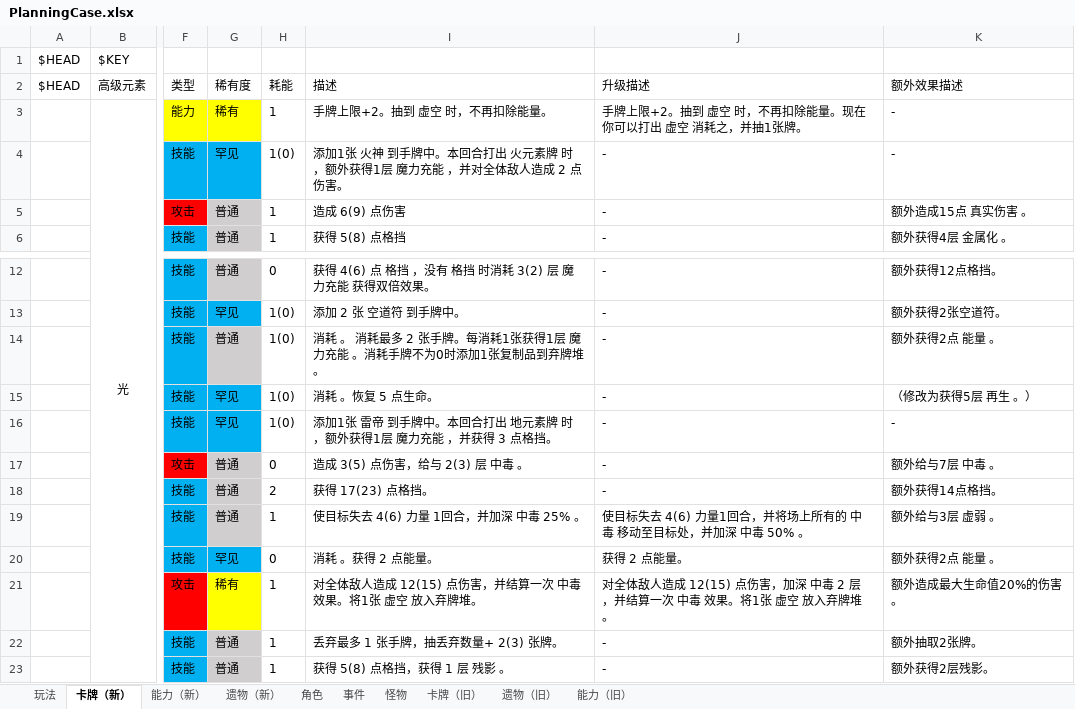
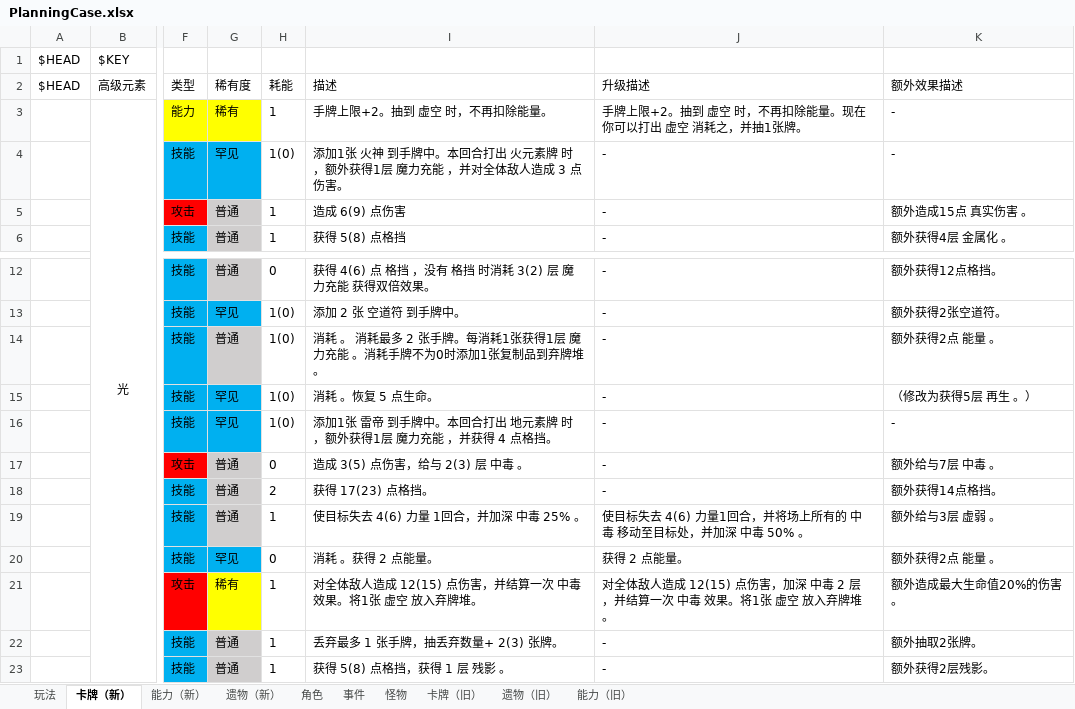
Before and after one commit to tuzishu/KinomotoSakuraMod, an Excel workbook: Excel/PlanningCase.xlsx, sheet 卡牌（新）, drawn as a sheet; only a part is shown, gaps mark what is left out; values as stored, in another font and other column widths than the file's, no borders; the diff names each change by its address in the sheet, - before the commit and + after, or states it on an @@ line.

```diff
--- a/Excel/PlanningCase.xlsx (sheet 卡牌（新）)
+++ b/Excel/PlanningCase.xlsx (sheet 卡牌（新）)
-I4: …人造成 2 点伤害。
+I4: …人造成 3 点伤害。
-I16: …并获得 3 点格挡。
+I16: …并获得 4 点格挡。
```
Also changed, not shown: 24 other files.
